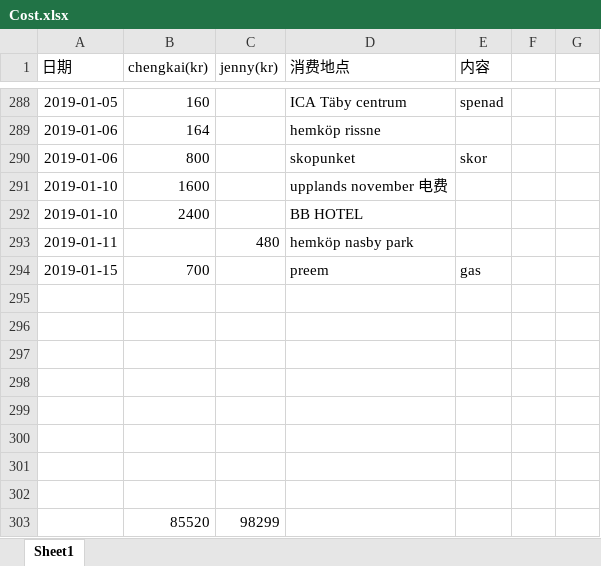
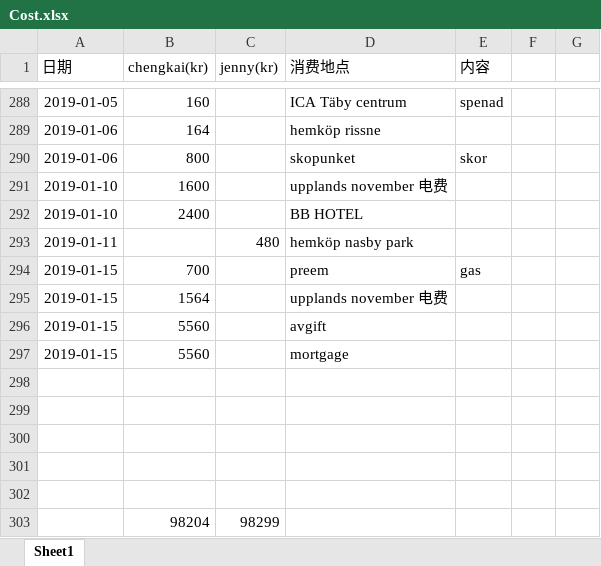
Before and after one commit to yanhuanwang/cost, an Excel workbook: Cost.xlsx, sheet Sheet1, drawn as a sheet; only a part is shown, gaps mark what is left out; values as stored, in another font and other column widths than the file's, no borders; conditional formats not drawn; removed rows and columns are numbered as before the commit, all else as after; the diff names each change by its address in the sheet, - before the commit and + after, or states it on an @@ line.

Commit message:
20190115

```diff
--- a/Cost.xlsx (sheet Sheet1)
+++ b/Cost.xlsx (sheet Sheet1)
+row 295: 2019-01-15 | 1564 |  | upplands november 电费
+row 296: 2019-01-15 | 5560 |  | avgift
+row 297: 2019-01-15 | 5560 |  | mortgage
-row 303: (empty)
+row 303:  | 98204 | 98299
-row 301: (empty)
-row 302: (empty)
-row 303:  | 85520 | 98299
```
